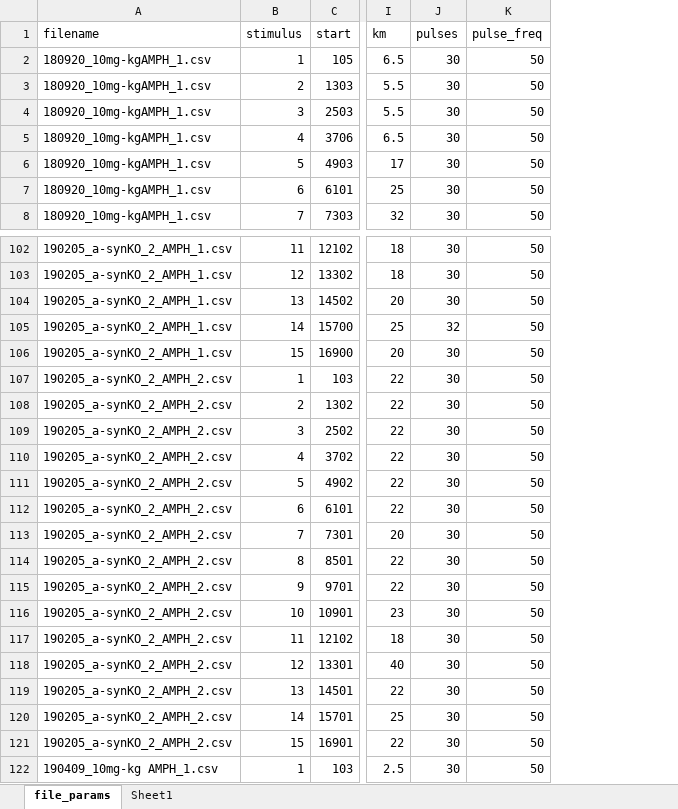
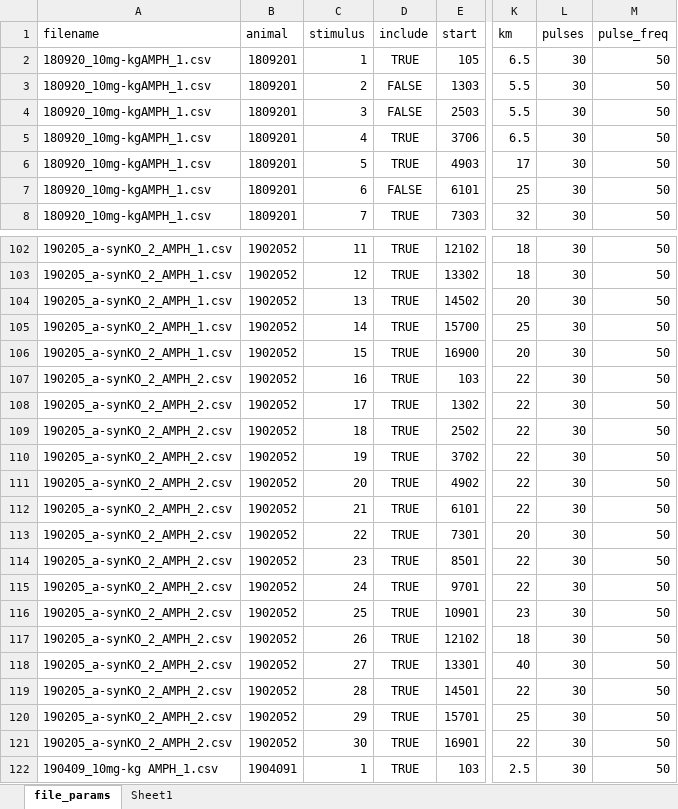
Before and after one commit to pnojai/rwalk, an Excel workbook: scripts/file_params.xlsx, sheet file_params, drawn as a sheet; only a part is shown, gaps mark what is left out; values as stored, in another font and other column widths than the file's, no borders; addresses are those after the commit; the diff covers the shown part only; the diff names each change by its address in the sheet, - before the commit and + after, or states it on an @@ line.

```diff
--- a/scripts/file_params.xlsx (sheet file_params)
+++ b/scripts/file_params.xlsx (sheet file_params)
+column B (animal), rows 2-8: all 1809201; rows 102-122: 1902052 | 1902052 | 1902052 | 1902052 | 1902052 | 1902052 | 1902052 | 1902052 | 1902052 | 1902052 | 1902052 | 1902052 | 1902052 | 1902052 | 1902052 | 1902052 | 1902052 | 1902052 | 1902052 | 1902052 | 1904091
+column D (include), rows 2-8: TRUE | FALSE | FALSE | TRUE | TRUE | FALSE | TRUE; rows 102-122: all TRUE
-L105 (pulses): 32
+L105 (pulses): 30
-C107 (stimulus): 1
+C107 (stimulus): 16
-C108 (stimulus): 2
+C108 (stimulus): 17
-C109 (stimulus): 3
+C109 (stimulus): 18
-C110 (stimulus): 4
+C110 (stimulus): 19
-C111 (stimulus): 5
+C111 (stimulus): 20
-C112 (stimulus): 6
+C112 (stimulus): 21
-C113 (stimulus): 7
+C113 (stimulus): 22
-C114 (stimulus): 8
+C114 (stimulus): 23
-C115 (stimulus): 9
+C115 (stimulus): 24
-C116 (stimulus): 10
+C116 (stimulus): 25
-C117 (stimulus): 11
+C117 (stimulus): 26
-C118 (stimulus): 12
+C118 (stimulus): 27
-C119 (stimulus): 13
+C119 (stimulus): 28
-C120 (stimulus): 14
+C120 (stimulus): 29
-C121 (stimulus): 15
+C121 (stimulus): 30
```
Also changed, not shown: 76 edited cells elsewhere in this sheet, formulas that keep their value, charts or pictures, 3 other files.
